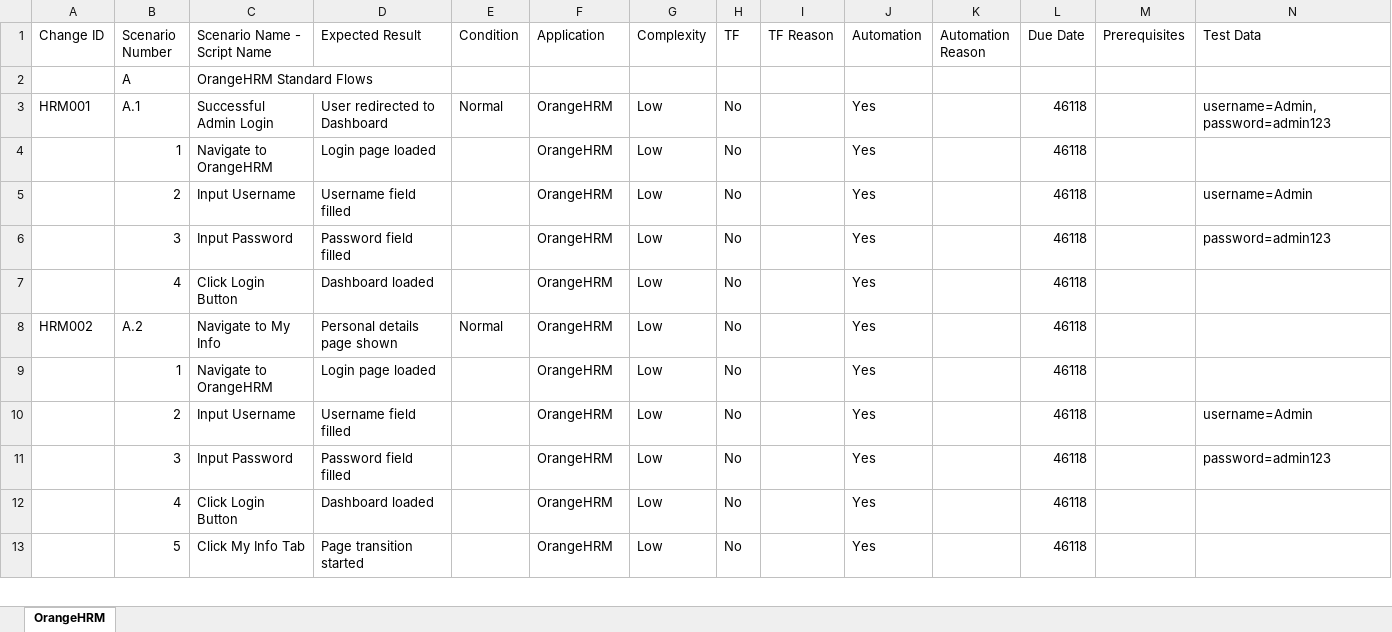
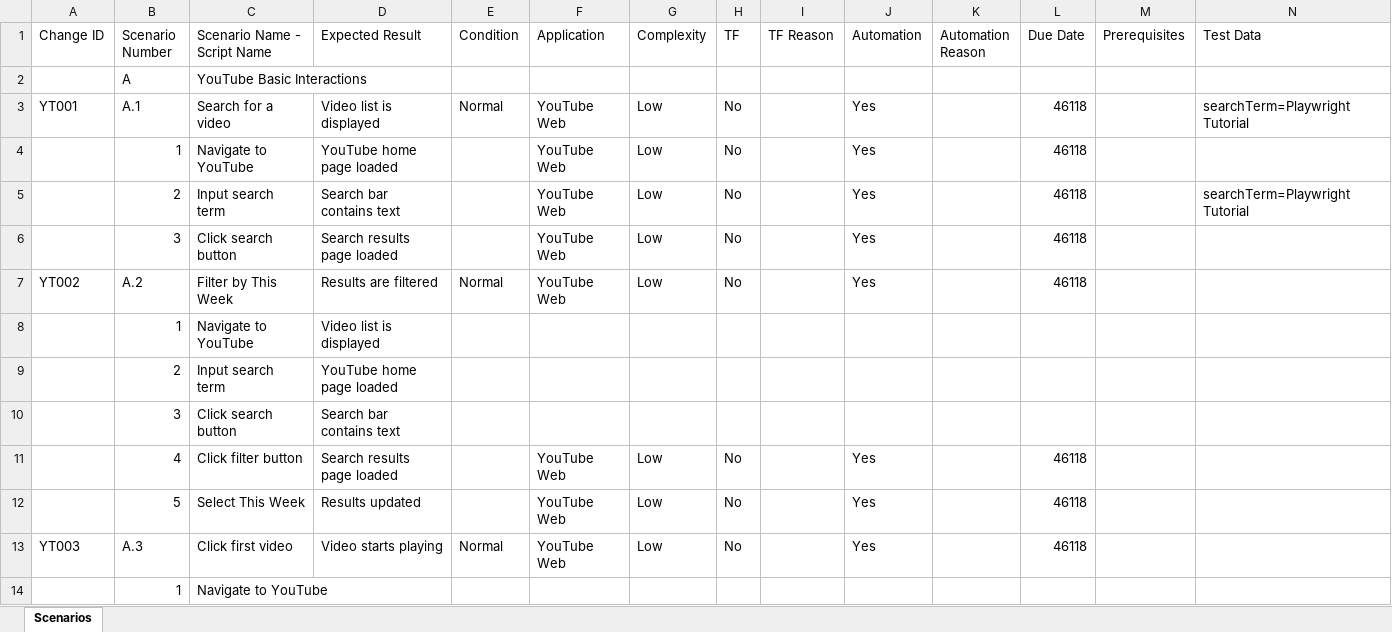
Before and after one commit to sckirl/AutoTest, an Excel workbook: scenario_uploaded.xlsx, sheet Scenarios, drawn as a sheet; only a part is shown; values as stored, in another font and other column widths than the file's, no borders; removed rows and columns are numbered as before the commit, all else as after; the diff covers the shown part only; the diff names each change by its address in the sheet, - before the commit and + after, or states it on an @@ line.

Commit message:
refactor: update automation blueprints, test scenarios, and runtime infrastructure for new agent testing workflows

```diff
--- a/scenario_uploaded.xlsx (sheet Scenarios)
+++ b/scenario_uploaded.xlsx (sheet Scenarios)
-sheet tab: OrangeHRM
+sheet tab: Scenarios
-C2 (Scenario Name - Script Name): OrangeHRM Standard Flows
+C2 (Scenario Name - Script Name): YouTube Basic Interactions
-A3 (Change ID): HRM001
+A3 (Change ID): YT001
-C3 (Scenario Name - Script Name): Successful Admin Login
+C3 (Scenario Name - Script Name): Search for a video
-D3 (Expected Result): User redirected to Dashboard
+D3 (Expected Result): Video list is displayed
-F3:F6 (Application): OrangeHRM
+F3:F6 (Application): YouTube Web
-N3 (Test Data): username=Admin, password=admin123
+N3 (Test Data): searchTerm=Playwright Tutorial
-C4 (Scenario Name - Script Name): Navigate to OrangeHRM
+C4 (Scenario Name - Script Name): Navigate to YouTube
-D4 (Expected Result): Login page loaded
+D4 (Expected Result): YouTube home page loaded
-C5 (Scenario Name - Script Name): Input Username
+C5 (Scenario Name - Script Name): Input search term
-D5 (Expected Result): Username field filled
+D5 (Expected Result): Search bar contains text
-N5 (Test Data): username=Admin
+N5 (Test Data): searchTerm=Playwright Tutorial
-C6 (Scenario Name - Script Name): Input Password
+C6 (Scenario Name - Script Name): Click search button
-D6 (Expected Result): Password field filled
+D6 (Expected Result): Search results page loaded
-N6 (Test Data): password=admin123
+N6 (Test Data): (empty)
-row 7:  | 4 | Click Login Button | Dashboard loaded |  | OrangeHRM | Low | No |  | Yes |  | 46118
-A7 (Change ID): HRM002
+A7 (Change ID): YT002
-C7 (Scenario Name - Script Name): Navigate to My Info
+C7 (Scenario Name - Script Name): Filter by This Week
-D7 (Expected Result): Personal details page shown
+D7 (Expected Result): Results are filtered
-F7 (Application): OrangeHRM
+F7 (Application): YouTube Web
-row 9:  | 1 | Navigate to OrangeHRM | Login page loaded |  | OrangeHRM | Low | No |  | Yes |  | 46118
-row 10:  | 2 | Input Username | Username field filled |  | OrangeHRM | Low | No |  | Yes |  | 46118 |  | username=Admin
-row 11:  | 3 | Input Password | Password field filled |  | OrangeHRM | Low | No |  | Yes |  | 46118 |  | password=admin123
+row 8:  | 1 | Navigate to YouTube | Video list is displayed
+row 9:  | 2 | Input search term | YouTube home page loaded
+row 10:  | 3 | Click search button | Search bar contains text
-C11 (Scenario Name - Script Name): Click Login Button
+C11 (Scenario Name - Script Name): Click filter button
-D11 (Expected Result): Dashboard loaded
+D11 (Expected Result): Search results page loaded
-F11:F12 (Application): OrangeHRM
+F11:F12 (Application): YouTube Web
-C12 (Scenario Name - Script Name): Click My Info Tab
+C12 (Scenario Name - Script Name): Select This Week
-D12 (Expected Result): Page transition started
+D12 (Expected Result): Results updated
+row 13: YT003 | A.3 | Click first video | Video starts playing | Normal | YouTube Web | Low | No |  | Yes |  | 46118
+row 14:  | 1 | Navigate to YouTube
```
Also changed, not shown: 11 added rows, 5 removed rows and 7 edited cells elsewhere in this sheet, 27 other files.
